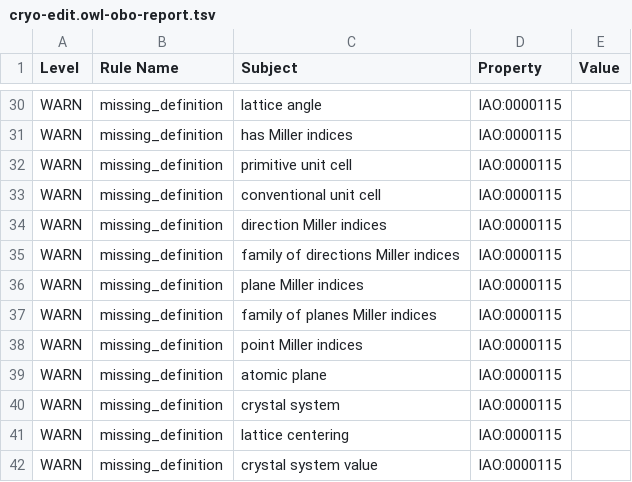
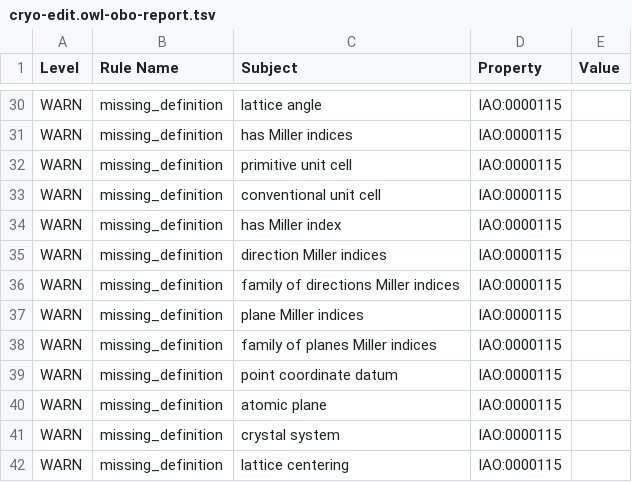
Before and after one commit to materialdigital/crystallography-subdomain-ontology, a TSV file: src/ontology/reports/cryo-edit.owl-obo-report.tsv, drawn as a sheet; only a part is shown, gaps mark what is left out; the shorter side is filled out with more unchanged rows; the diff covers the shown part only.

```diff
--- a/src/ontology/reports/cryo-edit.owl-obo-report.tsv
+++ b/src/ontology/reports/cryo-edit.owl-obo-report.tsv
@@ -33,2 +33,3 @@ WARN	missing_definition	primitive unit cell	IAO:0000115
 WARN	missing_definition	conventional unit cell	IAO:0000115	
+WARN	missing_definition	has Miller index	IAO:0000115	
 WARN	missing_definition	direction Miller indices	IAO:0000115	
@@ -37,3 +38,3 @@ WARN	missing_definition	plane Miller indices	IAO:0000115
 WARN	missing_definition	family of planes Miller indices	IAO:0000115	
-WARN	missing_definition	point Miller indices	IAO:0000115	
+WARN	missing_definition	point coordinate datum	IAO:0000115	
 WARN	missing_definition	atomic plane	IAO:0000115	
```
Also changed, not shown: 7 added rows and 6 edited cells elsewhere in this file, 16 other files.
